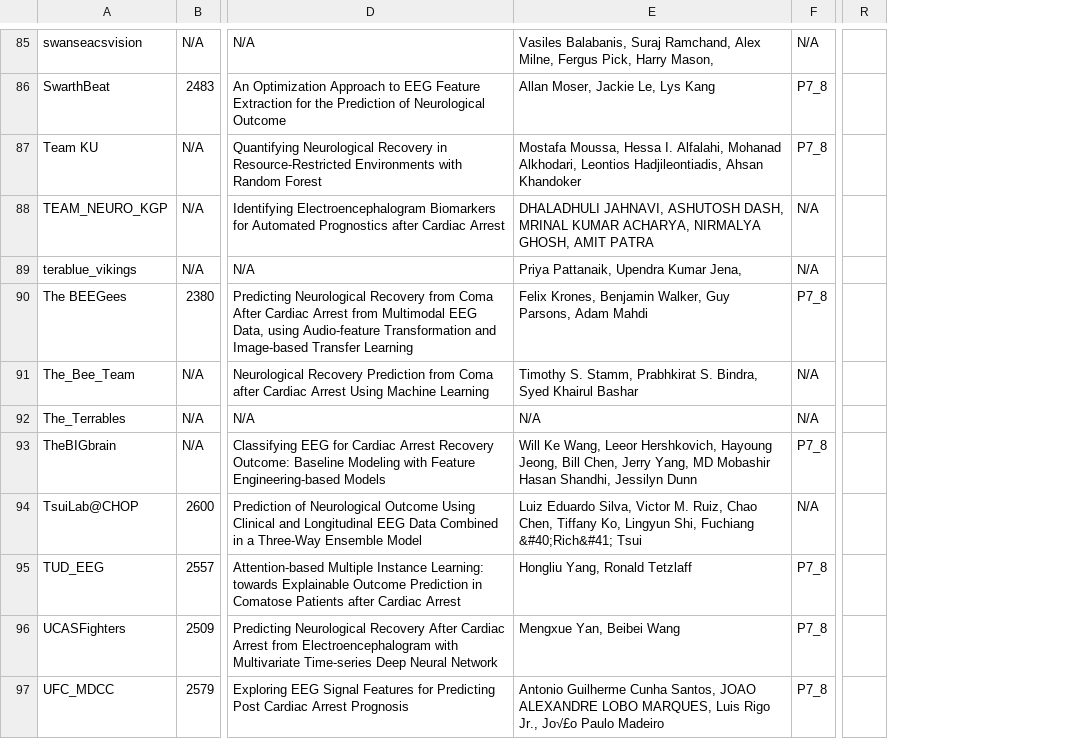
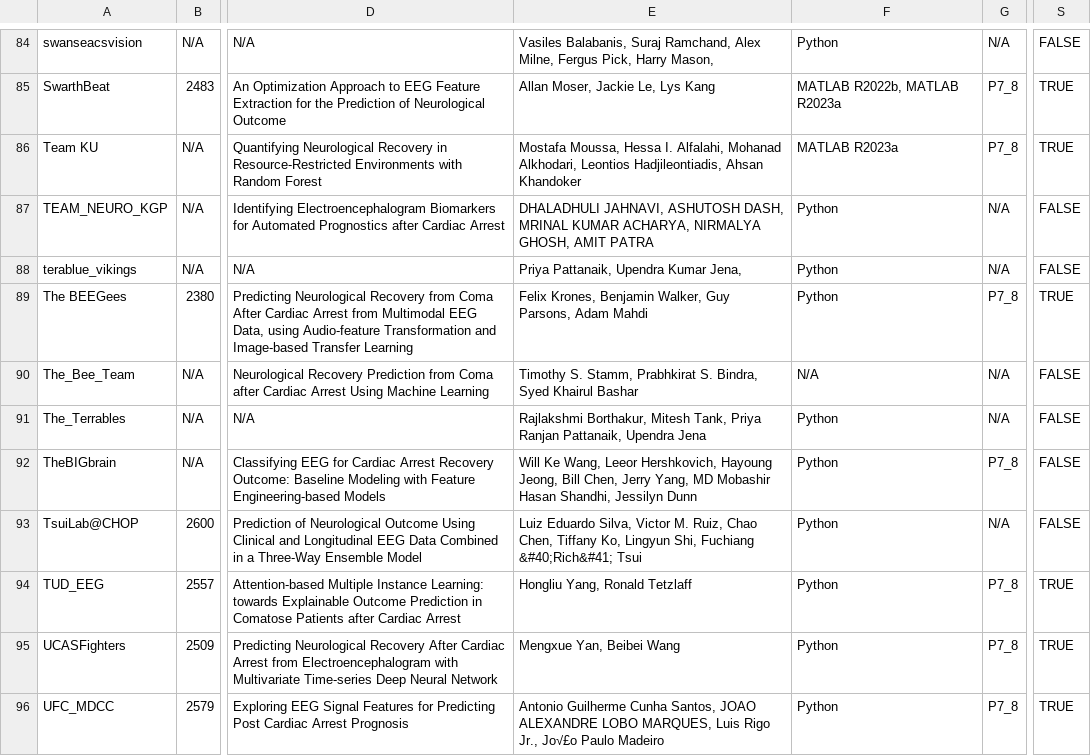
Before and after one commit to physionetchallenges/physionetchallenges.github.io, a TSV file: 2023/results/team_summary_table.tsv, drawn as a sheet; only a part is shown, gaps mark what is left out; removed rows and columns are numbered as before the commit, all else as after; the diff covers the shown part only; the diff names each change by its address in the sheet, - before the commit and + after, or states it on an @@ line.

```diff
--- a/2023/results/team_summary_table.tsv
+++ b/2023/results/team_summary_table.tsv
+column F, rows 84-96: Python | MATLAB R2022b, MATLAB R2023a | MATLAB R2023a | Python | Python | Python | N/A | Python | Python | Python | Python | Python | Python
-column R, empty
+column S, rows 84-96: FALSE | TRUE | TRUE | FALSE | FALSE | TRUE | FALSE | FALSE | FALSE | FALSE | TRUE | TRUE | TRUE
-E91: N/A
+E91: Rajlakshmi Borthakur, Mitesh Tank, Priya Ranjan Pattanaik, Upendra Jena
```
Also changed, not shown: 1 removed row and 5 edited cells elsewhere in this file, 2023/results/unofficial_scores_12.tsv, 2023/results/unofficial_scores_24.tsv, 2 other files.
